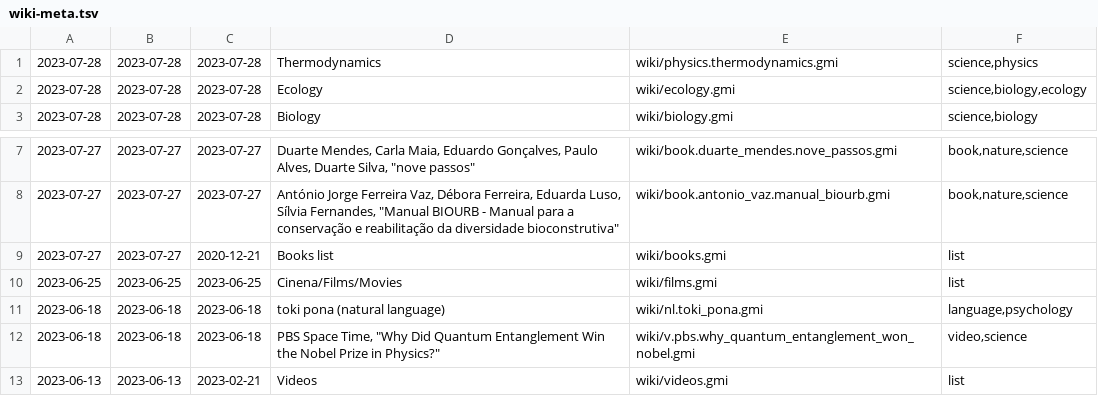
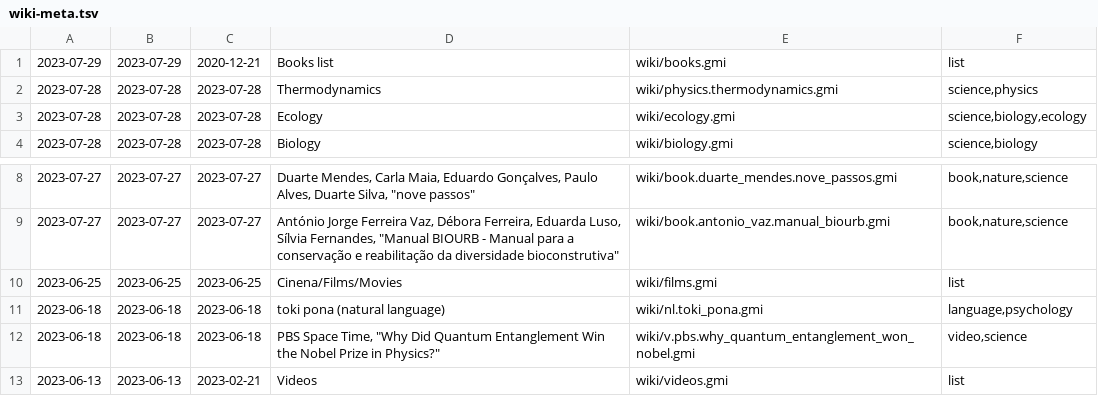
Before and after one commit to siiky/siiky.github.io, a TSV file: wiki-meta.tsv, drawn as a sheet; only a part is shown, gaps mark what is left out.

Commit message:
Update wiki/books

```diff
--- a/wiki-meta.tsv
+++ b/wiki-meta.tsv
@@ -1 +1,2 @@
+2023-07-29	2023-07-29	2020-12-21	Books list	wiki/books.gmi	list
 2023-07-28	2023-07-28	2023-07-28	Thermodynamics	wiki/physics.thermodynamics.gmi	science,physics
@@ -8,3 +9,2 @@
 2023-07-27	2023-07-27	2023-07-27	António Jorge Ferreira Vaz, Débora Ferreira, Eduarda Luso, Sílvia Fernandes, "Manual BIOURB - Manual para a conservação e reabilitação da diversidade bioconstrutiva"	wiki/book.antonio_vaz.manual_biourb.gmi	book,nature,science
-2023-07-27	2023-07-27	2020-12-21	Books list	wiki/books.gmi	list
 2023-06-25	2023-06-25	2023-06-25	Cinena/Films/Movies	wiki/films.gmi	list
```
Also changed, not shown: 9 other files.
